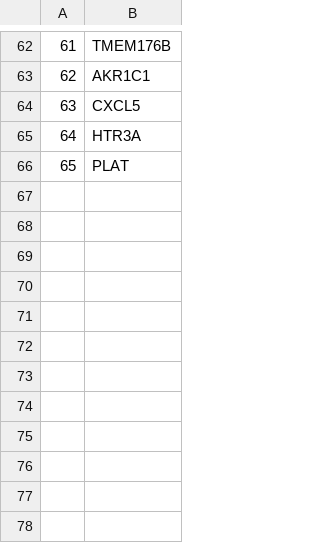
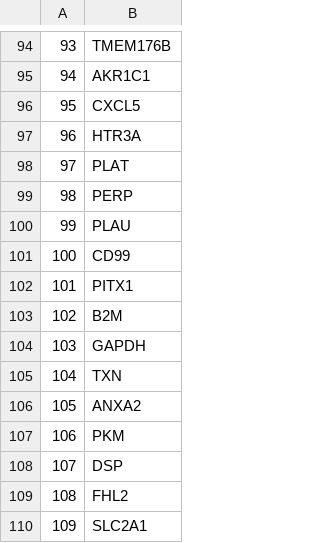
Before and after one commit to czbiohub-sf/scell_lung_adenocarcinoma, a CSV file: data_out/NI07/NI07_topgenes_id.csv, drawn as a sheet; only a part is shown, gaps mark what is left out; the diff covers the shown part only; the diff names each change by its address in the sheet, - before the commit and + after, or states it on an @@ line.

```diff
--- a/data_out/NI07/NI07_topgenes_id.csv
+++ b/data_out/NI07/NI07_topgenes_id.csv
@@ column A renumbered between rows 51 and 98 @@
+row 99: 98 | PERP
+row 100: 99 | PLAU
+row 101: 100 | CD99
+row 102: 101 | PITX1
+row 103: 102 | B2M
+row 104: 103 | GAPDH
+row 105: 104 | TXN
+row 106: 105 | ANXA2
+row 107: 106 | PKM
+row 108: 107 | DSP
+row 109: 108 | FHL2
+row 110: 109 | SLC2A1
```
Also changed, not shown: 32 added rows and 12 edited cells elsewhere in this file, 21 other files.
